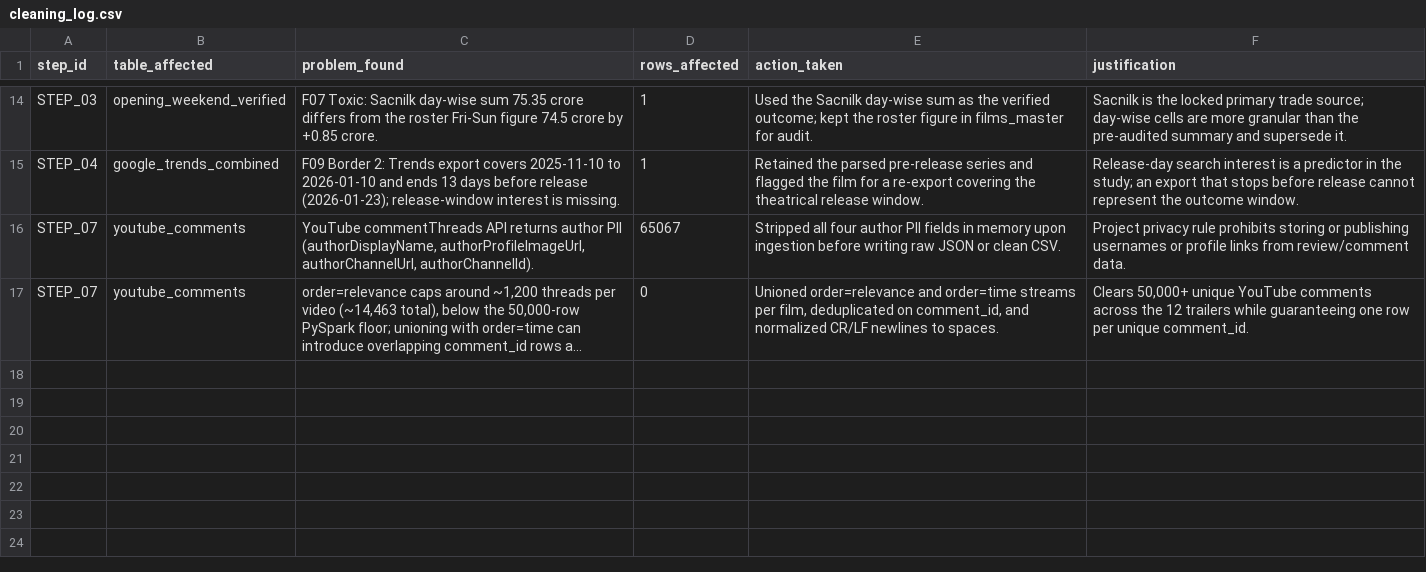
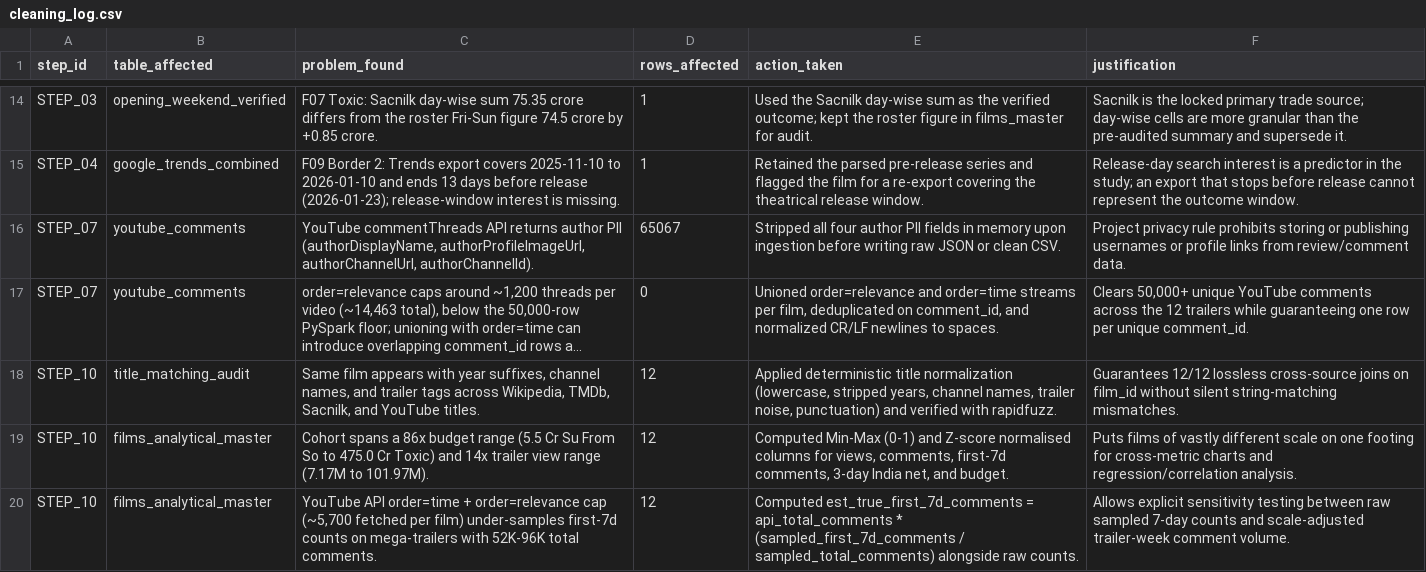
Before and after one commit to SumithShet18/release-day-radar, a CSV file: docs/cleaning_log.csv, drawn as a sheet; only a part is shown, gaps mark what is left out; long unchanged cells end in …; the diff names each change by its address in the sheet, - before the commit and + after, or states it on an @@ line.

Commit message:
feat(phase-3): complete normalisation, PySpark 65k text job, VADER sentiment, and 4 finding-titled charts

```diff
--- a/docs/cleaning_log.csv
+++ b/docs/cleaning_log.csv
+row 18: STEP_10 | title_matching_audit | Same film appears with year suffixes, channel names, and trailer tags across Wikipedia, TMDb, Sacnilk, and YouTube titles. | 12 | Applied deterministic title normalization (lowercase, stripped years, channel names, trailer noise, punctuation) and verified with rapidfuzz. | Guarantees 12/12 lossless cross-source joins on film_id without silent string-matching mismatches.
+row 19: STEP_10 | films_analytical_master | Cohort spans a 86x budget range (5.5 Cr Su From So to 475.0 Cr Toxic) and 14x trailer view range (7.17M to 101.97M). | 12 | Computed Min-Max (0-1) and Z-score normalised columns for views, comments, first-7d comments, 3-day India net, and budget. | Puts films of vastly different scale on one footing for cross-metric charts and regression/correlation analysis.
+row 20: STEP_10 | films_analytical_master | YouTube API order=time + order=relevance cap (~5,700 fetched per film) under-samples first-7d counts on mega-trailers with 52K-96K total comments. | 12 | Computed est_true_first_7d_comments = api_total_comments * (sampled_first_7d_comments / sampled_total_comments) alongside raw counts. | Allows explicit sensitivity testing between raw sampled 7-day counts and scale-adjusted trailer-week comment volume.
```
Also changed, not shown: 19 other files.
